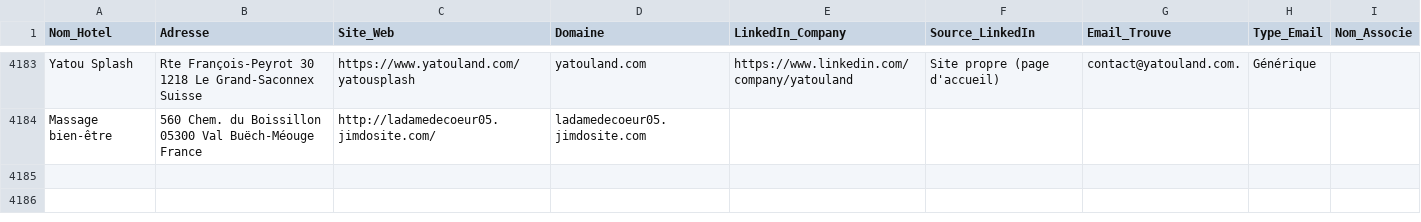
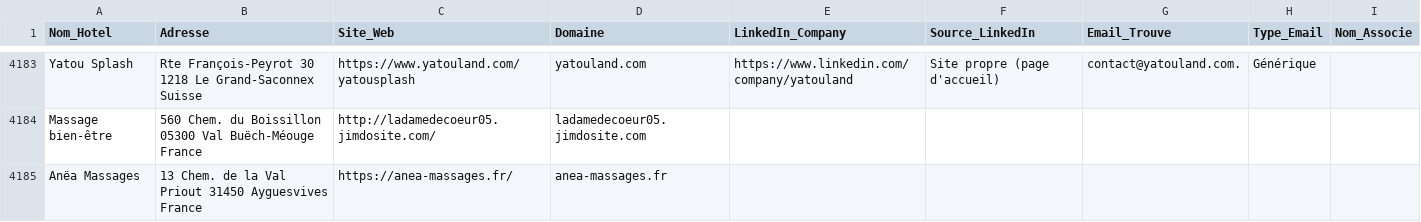
Before and after one commit to tsimokaza01-source/URL-5, a CSV file: hotels_enrichis.csv, drawn as a sheet; only a part is shown, gaps mark what is left out; the diff names each change by its address in the sheet, - before the commit and + after, or states it on an @@ line.

```diff
--- a/hotels_enrichis.csv
+++ b/hotels_enrichis.csv
+row 4185: Anëa Massages | 13 Chem. de la Val Priout 31450 Ayguesvives France | https://anea-massages.fr/ | anea-massages.fr
```
Also changed, not shown: 1 other file.
